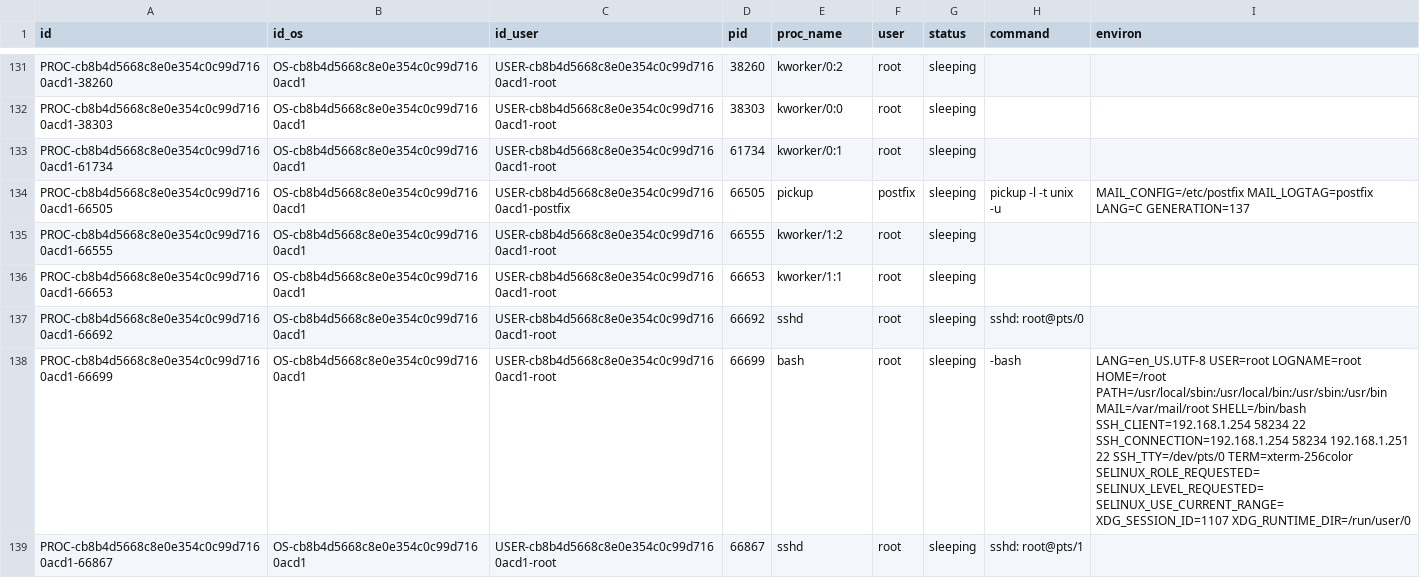
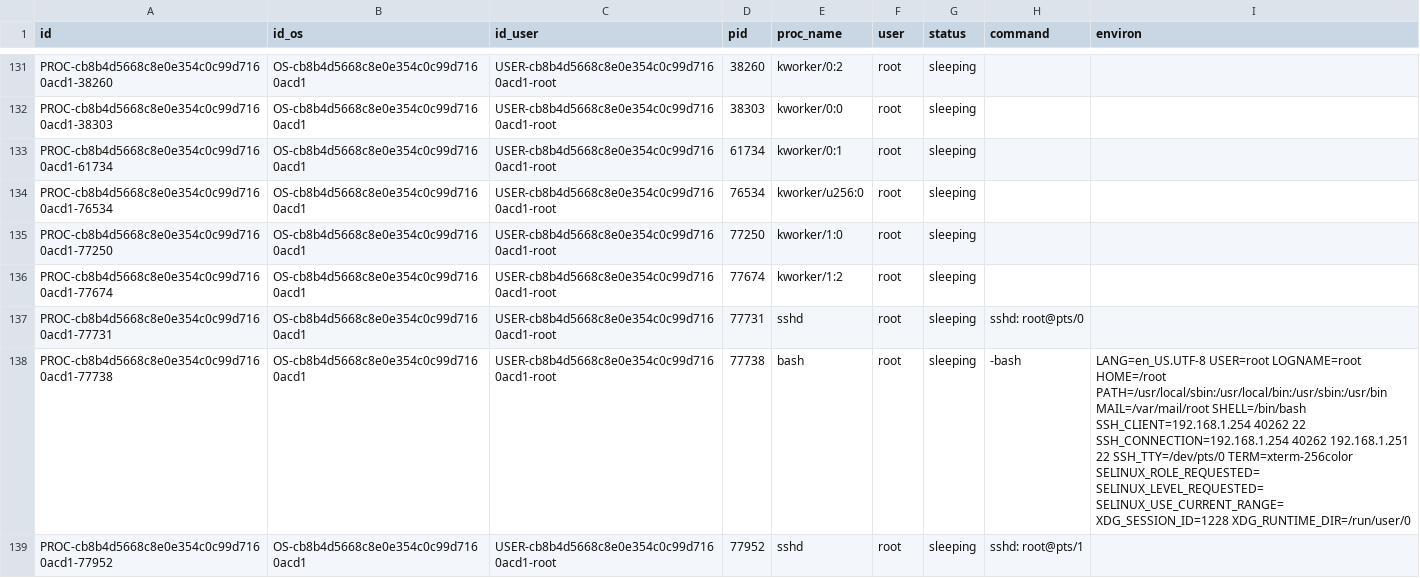
Before and after one commit to kylechenoO/AIOPS_PLATFORM, a CSV file: CMDB/asset/csv/PROC.csv, drawn as a sheet; only a part is shown, gaps mark what is left out; the diff covers the shown part only.

```diff
--- a/CMDB/asset/csv/PROC.csv
+++ b/CMDB/asset/csv/PROC.csv
@@ -133,7 +133,7 @@ PROC-cb8b4d5668c8e0e354c0c99d7160acd1-38303|OS-cb8b4d5668c8e0e354c0c99d7160acd1|
 PROC-cb8b4d5668c8e0e354c0c99d7160acd1-61734|OS-cb8b4d5668c8e0e354c0c99d7160acd1|USER-cb8b4d5668c8e0e354c0c99d7160acd1-root|61734|kworker/0:1|root|sleeping||
-PROC-cb8b4d5668c8e0e354c0c99d7160acd1-66505|OS-cb8b4d5668c8e0e354c0c99d7160acd1|USER-cb8b4d5668c8e0e354c0c99d7160acd1-postfix|66505|pickup|postfix|sleeping|pickup -l -t unix -u|MAIL_CONFIG=/etc/postfix MAIL_LOGTAG=postfix LANG=C GENERATION=137
-PROC-cb8b4d5668c8e0e354c0c99d7160acd1-66555|OS-cb8b4d5668c8e0e354c0c99d7160acd1|USER-cb8b4d5668c8e0e354c0c99d7160acd1-root|66555|kworker/1:2|root|sleeping||
-PROC-cb8b4d5668c8e0e354c0c99d7160acd1-66653|OS-cb8b4d5668c8e0e354c0c99d7160acd1|USER-cb8b4d5668c8e0e354c0c99d7160acd1-root|66653|kworker/1:1|root|sleeping||
-PROC-cb8b4d5668c8e0e354c0c99d7160acd1-66692|OS-cb8b4d5668c8e0e354c0c99d7160acd1|USER-cb8b4d5668c8e0e354c0c99d7160acd1-root|66692|sshd|root|sleeping|sshd: root@pts/0    |
-PROC-cb8b4d5668c8e0e354c0c99d7160acd1-66699|OS-cb8b4d5668c8e0e354c0c99d7160acd1|USER-cb8b4d5668c8e0e354c0c99d7160acd1-root|66699|bash|root|sleeping|-bash|LANG=en_US.UTF-8 USER=root LOGNAME=root HOME=/root PATH=/usr/local/sbin:/usr/local/bin:/usr/sbin:/usr/bin MAIL=/var/mail/root SHELL=/bin/bash SSH_CLIENT=192.168.1.254 58234 22 SSH_CONNECTION=192.168.1.254 58234 192.168.1.251 22 SSH_TTY=/dev/pts/0 TERM=xterm-256color SELINUX_ROLE_REQUESTED= SELINUX_LEVEL_REQUESTED= SELINUX_USE_CURRENT_RANGE= XDG_SESSION_ID=1107 XDG_RUNTIME_DIR=/run/user/0
-PROC-cb8b4d5668c8e0e354c0c99d7160acd1-66867|OS-cb8b4d5668c8e0e354c0c99d7160acd1|USER-cb8b4d5668c8e0e354c0c99d7160acd1-root|66867|sshd|root|sleeping|sshd: root@pts/1    |
+PROC-cb8b4d5668c8e0e354c0c99d7160acd1-76534|OS-cb8b4d5668c8e0e354c0c99d7160acd1|USER-cb8b4d5668c8e0e354c0c99d7160acd1-root|76534|kworker/u256:0|root|sleeping||
+PROC-cb8b4d5668c8e0e354c0c99d7160acd1-77250|OS-cb8b4d5668c8e0e354c0c99d7160acd1|USER-cb8b4d5668c8e0e354c0c99d7160acd1-root|77250|kworker/1:0|root|sleeping||
+PROC-cb8b4d5668c8e0e354c0c99d7160acd1-77674|OS-cb8b4d5668c8e0e354c0c99d7160acd1|USER-cb8b4d5668c8e0e354c0c99d7160acd1-root|77674|kworker/1:2|root|sleeping||
+PROC-cb8b4d5668c8e0e354c0c99d7160acd1-77731|OS-cb8b4d5668c8e0e354c0c99d7160acd1|USER-cb8b4d5668c8e0e354c0c99d7160acd1-root|77731|sshd|root|sleeping|sshd: root@pts/0    |
+PROC-cb8b4d5668c8e0e354c0c99d7160acd1-77738|OS-cb8b4d5668c8e0e354c0c99d7160acd1|USER-cb8b4d5668c8e0e354c0c99d7160acd1-root|77738|bash|root|sleeping|-bash|LANG=en_US.UTF-8 USER=root LOGNAME=root HOME=/root PATH=/usr/local/sbin:/usr/local/bin:/usr/sbin:/usr/bin MAIL=/var/mail/root SHELL=/bin/bash SSH_CLIENT=192.168.1.254 40262 22 SSH_CONNECTION=192.168.1.254 40262 192.168.1.251 22 SSH_TTY=/dev/pts/0 TERM=xterm-256color SELINUX_ROLE_REQUESTED= SELINUX_LEVEL_REQUESTED= SELINUX_USE_CURRENT_RANGE= XDG_SESSION_ID=1228 XDG_RUNTIME_DIR=/run/user/0
+PROC-cb8b4d5668c8e0e354c0c99d7160acd1-77952|OS-cb8b4d5668c8e0e354c0c99d7160acd1|USER-cb8b4d5668c8e0e354c0c99d7160acd1-root|77952|sshd|root|sleeping|sshd: root@pts/1    |
```
Also changed, not shown: 3 added rows and 15 edited cells elsewhere in this file, CMDB/asset/csv/OS.csv, CMDB/asset/csv/PORT.csv, 8 other files.
